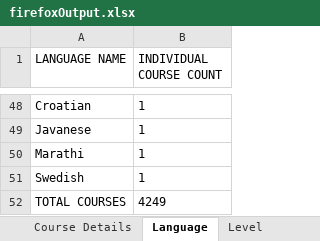
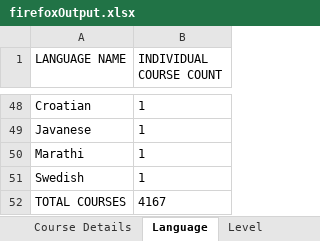
Before and after one commit to ajmaliikk/OpenSourcePandits_Coursera, an Excel workbook: firefoxOutput.xlsx, sheet Language, drawn as a sheet; only a part is shown, gaps mark what is left out; values as stored, in another font and other column widths than the file's, no borders; the diff covers the shown part only; the diff names each change by its address in the sheet, - before the commit and + after, or states it on an @@ line.

```diff
--- a/firefoxOutput.xlsx (sheet Language)
+++ b/firefoxOutput.xlsx (sheet Language)
-B52 (INDIVIDUAL COURSE COUNT): 4249
+B52 (INDIVIDUAL COURSE COUNT): 4167
```
Also changed, not shown: 4 added rows, 4 removed rows and 20 edited cells elsewhere in this sheet, sheet Level, chromeOutput.xlsx, 47 other files.
